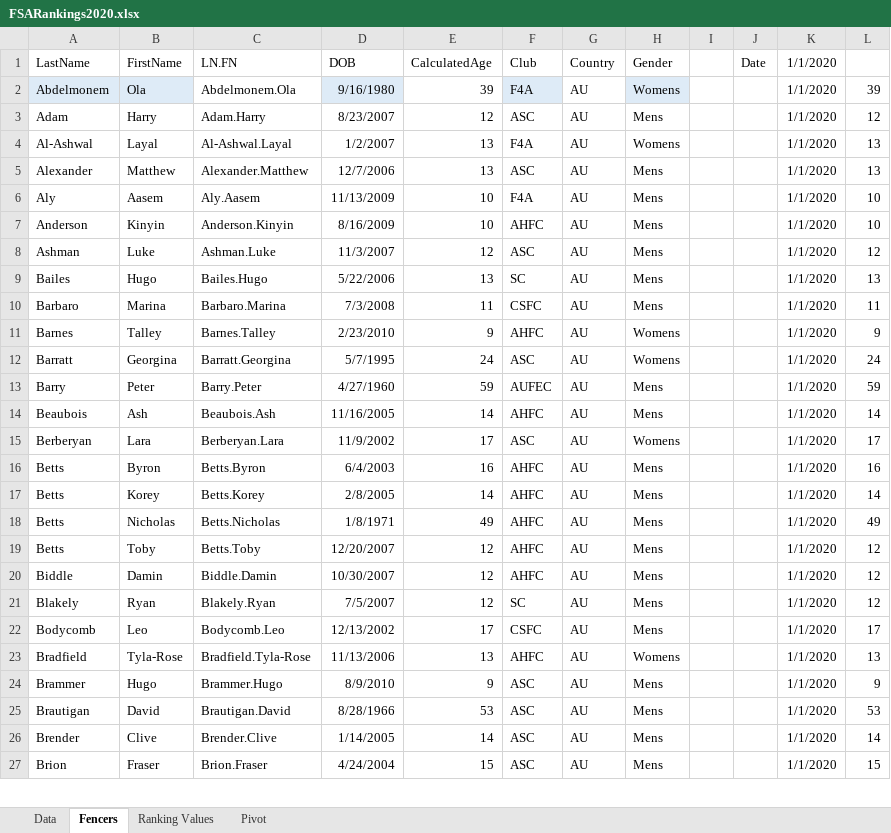
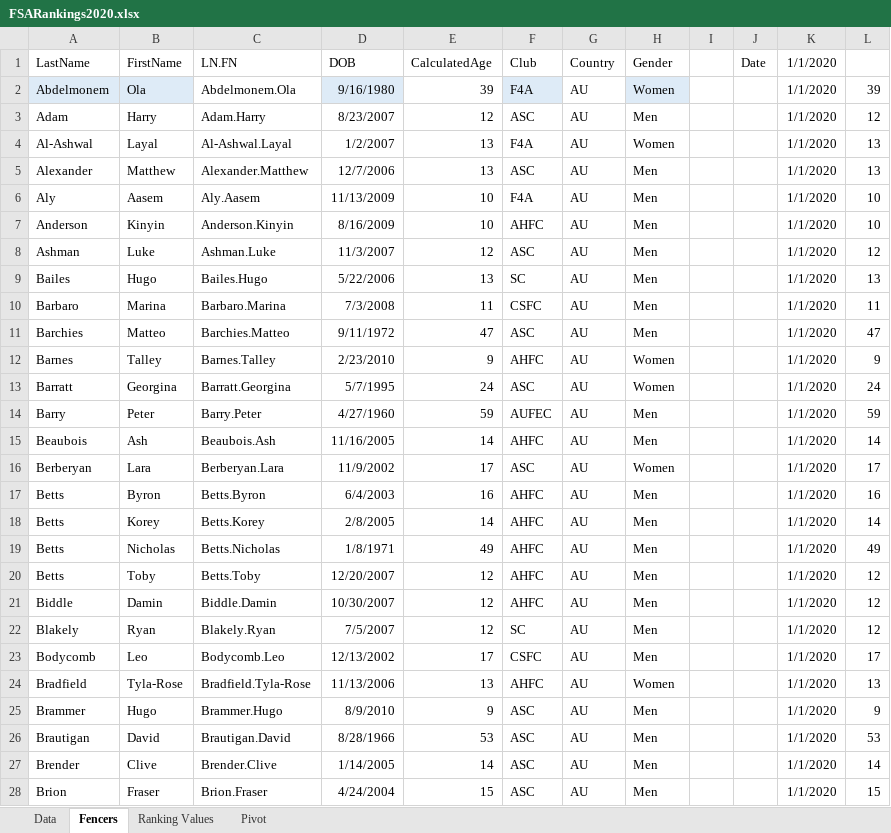
Before and after one commit to stuartmarshall87/FencingSAResults2, an Excel workbook: 2020/FSARankings2020.xlsx, sheet Fencers, drawn as a sheet; only a part is shown; values as stored, in another font and other column widths than the file's, no borders; table styles not drawn; addresses are those after the commit; the diff covers the shown part only; the diff names each change by its address in the sheet, - before the commit and + after, or states it on an @@ line.

```diff
--- a/2020/FSARankings2020.xlsx (sheet Fencers)
+++ b/2020/FSARankings2020.xlsx (sheet Fencers)
-H2 (Gender): Womens
+H2 (Gender): Women
-H3 (Gender): Mens
+H3 (Gender): Men
-H4 (Gender): Womens
+H4 (Gender): Women
-H5:H10 (Gender): Mens
+H5:H10 (Gender): Men
+row 11: Barchies | Matteo | Barchies.Matteo | 9/11/1972 | 47 | ASC | AU | Men |  |  | 1/1/2020 | 47
-H12:H13 (Gender): Womens
+H12:H13 (Gender): Women
-H14:H15 (Gender): Mens
+H14:H15 (Gender): Men
-H16 (Gender): Womens
+H16 (Gender): Women
-H17:H23 (Gender): Mens
+H17:H23 (Gender): Men
-H24 (Gender): Womens
+H24 (Gender): Women
-H25:H28 (Gender): Mens
+H25:H28 (Gender): Men
```
Also changed, not shown: 140 edited cells elsewhere in this sheet, sheet Data, sheet Pivot, formulas that keep their value, 1 other file.
